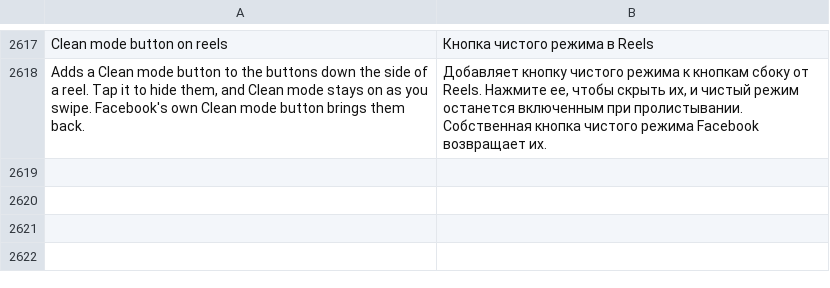
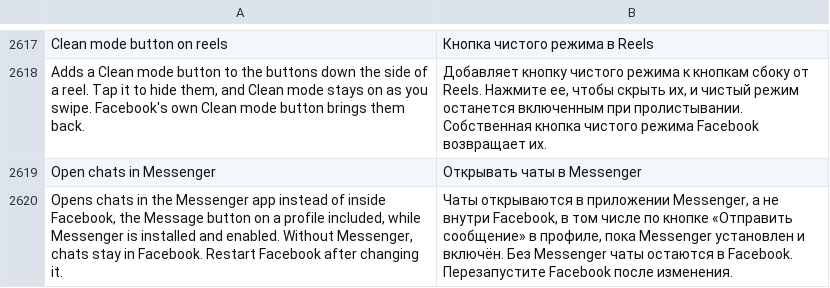
Before and after one commit to SysAdminDoc/HushFacebook, a TSV file: extensions/shared/library/src/main/l10n/ru.tsv, drawn as a sheet; only a part is shown, gaps mark what is left out.

Commit message:
feat(chats): add Open chats in Messenger
Some accounts get chats inside Facebook even with Messenger installed.
Facebook's per-account chats gate is found through the inbox router's
onCreate and answers false while the switch is on and Messenger is
installed and enabled, so the Message button, chat links and the chat
list all hand off to Messenger. Off by default, restart to apply.

Refs #392

```diff
--- a/extensions/shared/library/src/main/l10n/ru.tsv
+++ b/extensions/shared/library/src/main/l10n/ru.tsv
@@ -2618 +2618,3 @@ Clean mode button on reels	Кнопка чистого режима в Reels
 Adds a Clean mode button to the buttons down the side of a reel. Tap it to hide them, and Clean mode stays on as you swipe. Facebook's own Clean mode button brings them back.	Добавляет кнопку чистого режима к кнопкам сбоку от Reels. Нажмите ее, чтобы скрыть их, и чистый режим останется включенным при пролистывании. Собственная кнопка чистого режима Facebook возвращает их.
+Open chats in Messenger	Открывать чаты в Messenger
+Opens chats in the Messenger app instead of inside Facebook, the Message button on a profile included, while Messenger is installed and enabled. Without Messenger, chats stay in Facebook. Restart Facebook after changing it.	Чаты открываются в приложении Messenger, а не внутри Facebook, в том числе по кнопке «Отправить сообщение» в профиле, пока Messenger установлен и включён. Без Messenger чаты остаются в Facebook. Перезапустите Facebook после изменения.
```
Also changed, not shown: extensions/shared/library/src/main/l10n/pt-rBR.tsv, extensions/shared/library/src/main/l10n/tr.tsv, 30 other files.
